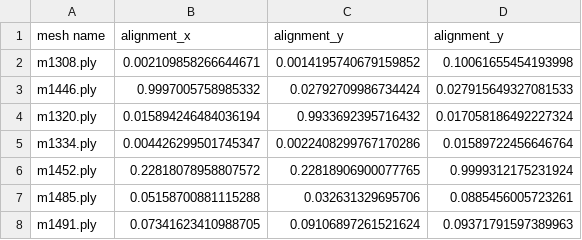
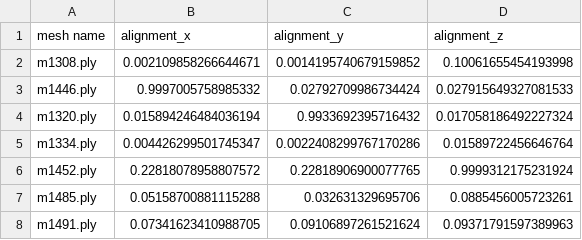
Before and after one commit to alexanderapers/Content-based-3D-shape-retrieval-system, a CSV file: csv/Princeton_alignment.csv, drawn as a sheet; only a part is shown.

```diff
--- a/csv/Princeton_alignment.csv
+++ b/csv/Princeton_alignment.csv
@@ -1,2 +1,2 @@
-mesh name,alignment_x,alignment_y,alignment_y
+mesh name,alignment_x,alignment_y,alignment_z
 m1308.ply,0.002109858266644671,0.0014195740679159852,0.10061655454193998
```
Also changed, not shown: 11 other files.
